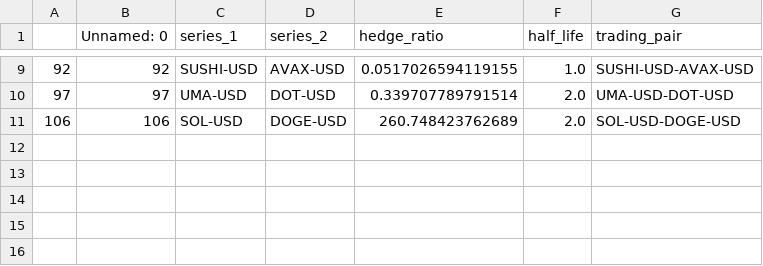
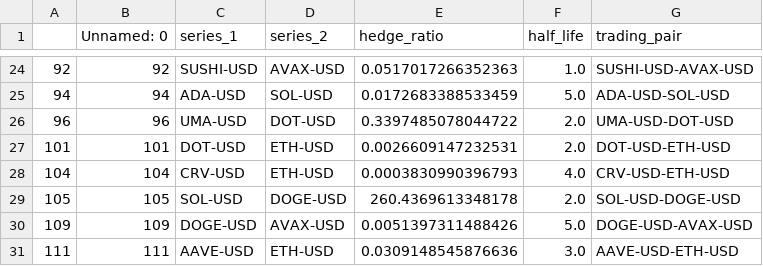
Before and after one commit to jeremychiaaaaa/trialbot, a CSV file: program/filtered_cointegrated_pairs.csv, drawn as a sheet; only a part is shown, gaps mark what is left out; the diff covers the shown part only.

```diff
--- a/program/filtered_cointegrated_pairs.csv
+++ b/program/filtered_cointegrated_pairs.csv
@@ -9,3 +24,8 @@
-92,92,SUSHI-USD,AVAX-USD,0.0517026594119155,1.0,SUSHI-USD-AVAX-USD
-97,97,UMA-USD,DOT-USD,0.339707789791514,2.0,UMA-USD-DOT-USD
-106,106,SOL-USD,DOGE-USD,260.748423762689,2.0,SOL-USD-DOGE-USD
+92,92,SUSHI-USD,AVAX-USD,0.0517017266352363,1.0,SUSHI-USD-AVAX-USD
+94,94,ADA-USD,SOL-USD,0.0172683388533459,5.0,ADA-USD-SOL-USD
+96,96,UMA-USD,DOT-USD,0.3397485078044722,2.0,UMA-USD-DOT-USD
+101,101,DOT-USD,ETH-USD,0.0026609147232531,2.0,DOT-USD-ETH-USD
+104,104,CRV-USD,ETH-USD,0.0003830990396793,4.0,CRV-USD-ETH-USD
+105,105,SOL-USD,DOGE-USD,260.4369613348178,2.0,SOL-USD-DOGE-USD
+109,109,DOGE-USD,AVAX-USD,0.0051397311488426,5.0,DOGE-USD-AVAX-USD
+111,111,AAVE-USD,ETH-USD,0.0309148545876636,3.0,AAVE-USD-ETH-USD
```
Also changed, not shown: 17 added rows, 2 removed rows and 18 edited cells elsewhere in this file, program/cointegrated_pairs.csv.
